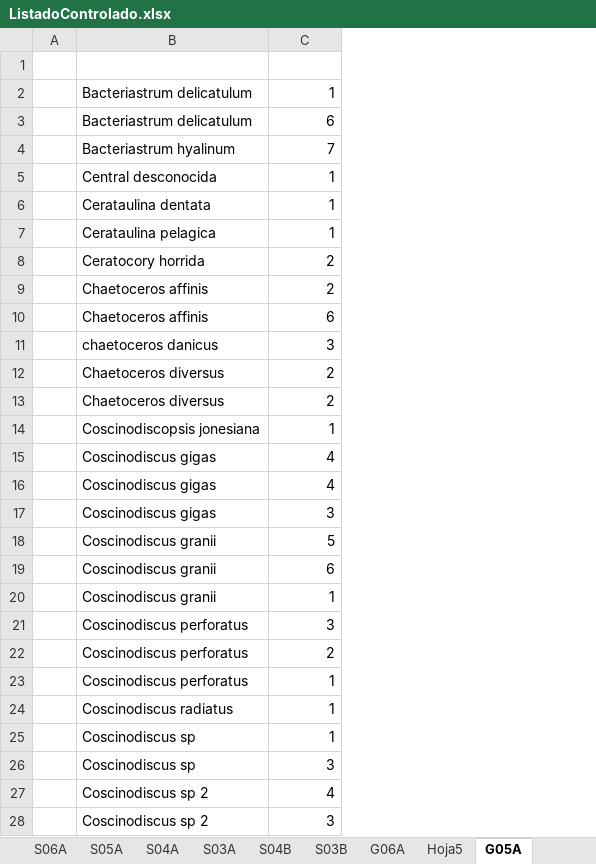
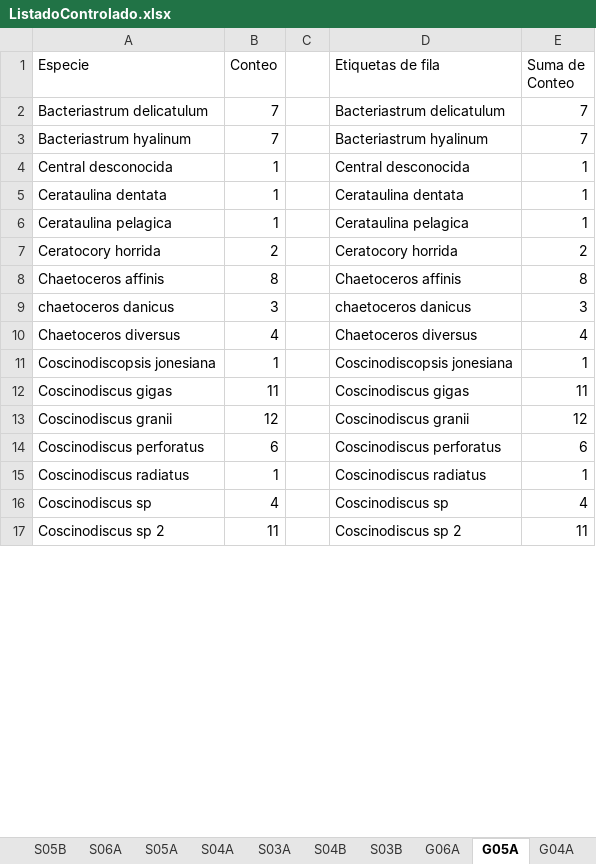
Before and after one commit to ChrisBermudezR/Ictioplancton_ExPacifico2021, an Excel workbook: 01_Analisis_Exploratorio/02_Datos/Biologicos/DarwinCore/ListadoControlado.xlsx, sheet G05A, drawn as a sheet; only a part is shown; values as stored, in another font and other column widths than the file's, no borders; removed rows and columns are numbered as before the commit, all else as after; the diff covers the shown part only; the diff names each change by its address in the sheet, - before the commit and + after, or states it on an @@ line.

```diff
--- a/01_Analisis_Exploratorio/02_Datos/Biologicos/DarwinCore/ListadoControlado.xlsx (sheet G05A)
+++ b/01_Analisis_Exploratorio/02_Datos/Biologicos/DarwinCore/ListadoControlado.xlsx (sheet G05A)
-sheet tab: Hoja5
+sheet tab: G04A
+column A (Especie), rows 2-17: Bacteriastrum delicatulum | Bacteriastrum hyalinum | Central desconocida | Cerataulina dentata | Cerataulina pelagica | Ceratocory horrida | Chaetoceros affinis | chaetoceros danicus | Chaetoceros diversus | Coscinodiscopsis jonesiana | Coscinodiscus gigas | Coscinodiscus granii | Coscinodiscus perforatus | Coscinodiscus radiatus | Coscinodiscus sp | Coscinodiscus sp 2
+column B (Conteo), rows 2-17: 7 | 7 | 1 | 1 | 1 | 2 | 8 | 3 | 4 | 1 | 11 | 12 | 6 | 1 | 4 | 11
-row 1: (empty)
+row 1: Especie | Conteo |  | Etiquetas de fila | Suma de Conteo
-E2 (Suma de Conteo): 1
+E2 (Suma de Conteo): 7
-row 3:  | Bacteriastrum delicatulum | 6
-E8 (Suma de Conteo): 2
+E8 (Suma de Conteo): 8
-row 10:  | Chaetoceros affinis | 6
-E10 (Suma de Conteo): 2
+E10 (Suma de Conteo): 4
-row 13:  | Chaetoceros diversus | 2
-E12 (Suma de Conteo): 4
+E12 (Suma de Conteo): 11
-row 16:  | Coscinodiscus gigas | 4
-row 17:  | Coscinodiscus gigas | 3
-E13 (Suma de Conteo): 5
+E13 (Suma de Conteo): 12
-D14 (Etiquetas de fila): Coscinodiscus granii
+D14 (Etiquetas de fila): Coscinodiscus perforatus
-row 20:  | Coscinodiscus granii | 1
-row 21:  | Coscinodiscus perforatus | 3
-row 22:  | Coscinodiscus perforatus | 2
-row 23:  | Coscinodiscus perforatus | 1
-row 25:  | Coscinodiscus sp | 1
-row 26:  | Coscinodiscus sp | 3
-D16 (Etiquetas de fila): Coscinodiscus sp 2
+D16 (Etiquetas de fila): Coscinodiscus sp
-E17 (Suma de Conteo): 3
+E17 (Suma de Conteo): 11
```
Also changed, not shown: 1 added row, 13 removed rows and 8 edited cells elsewhere in this sheet, sheet S06B, sheet S03A, sheet S03B, sheet S04B, sheet G06A, sheet S04A, 3 more sheets, other sheet tabs, formulas that keep their value, 01_Analisis_Exploratorio/02_Datos/Biologicos/DarwinCore/DatosBrutos/brutos_Fito/12_G06B_SP-EPS21_40.xlsm, 01_Analisis_Exploratorio/02_Datos/Biologicos/DarwinCore/DatosBrutos/brutos_Fito/16_G02A_SP_EPS21-58.xlsm, 26 other files.
